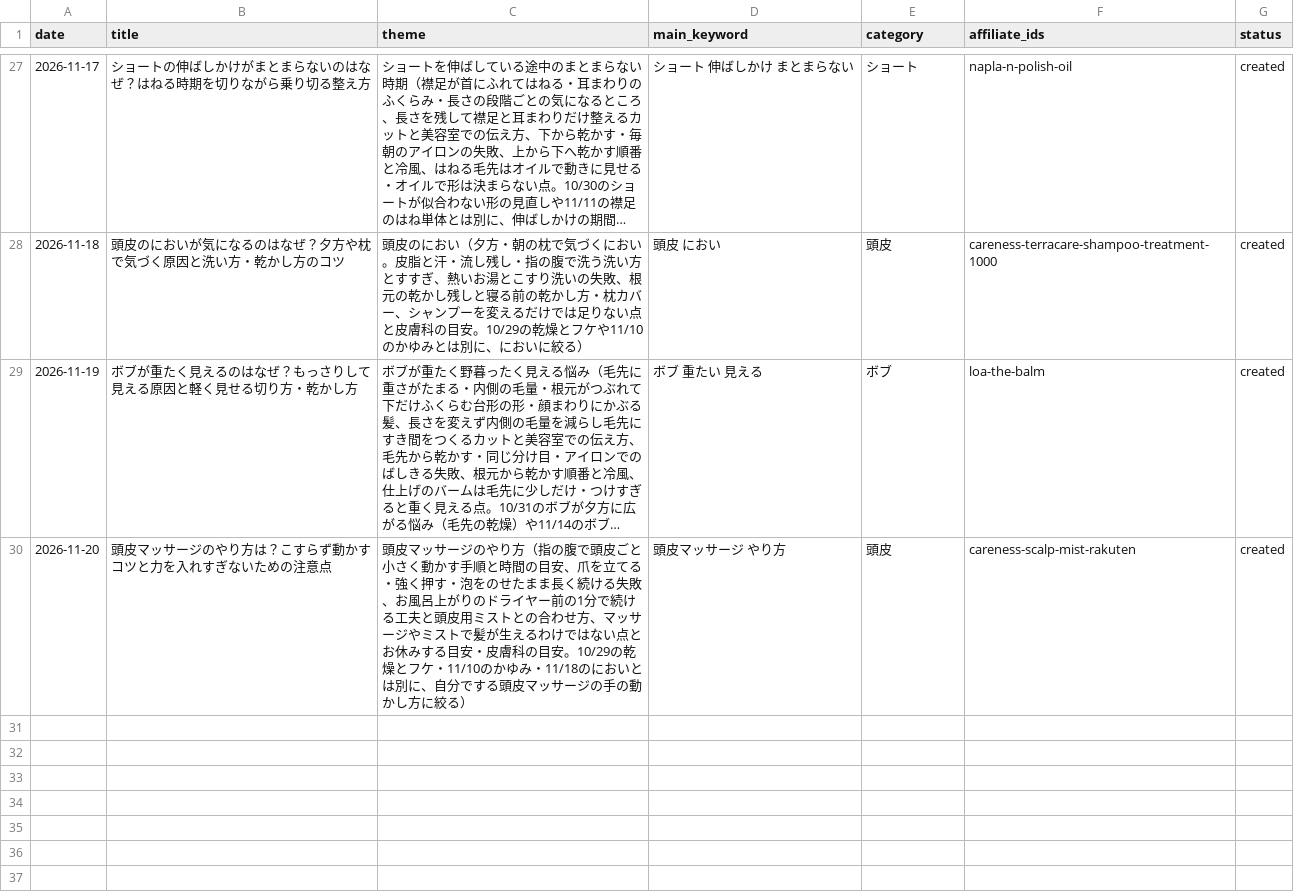
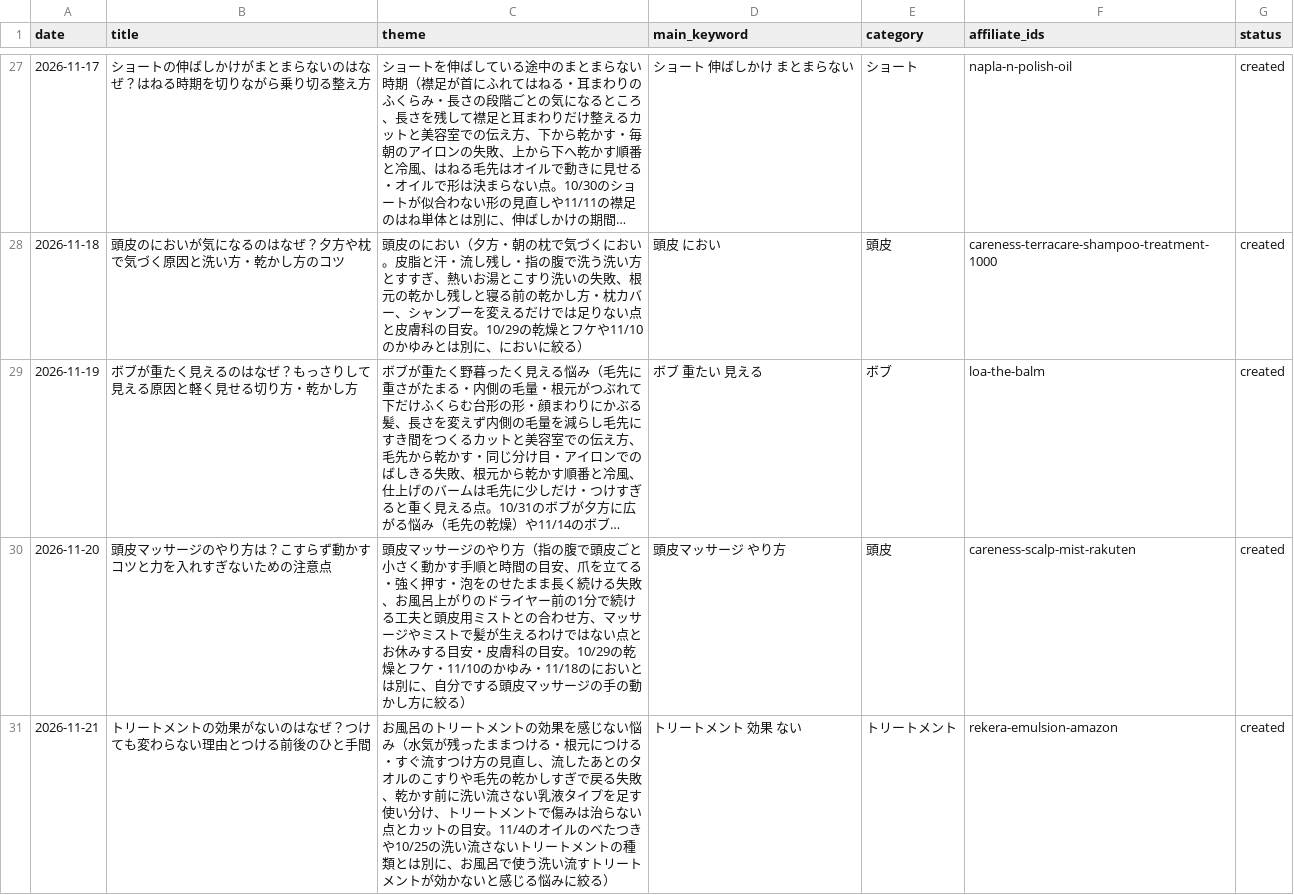
Before and after one commit to amityhair614-ops/amity-ameblo-daily, a CSV file: data/theme_history.csv, drawn as a sheet; only a part is shown, gaps mark what is left out; long unchanged cells end in ….

```diff
--- a/data/theme_history.csv
+++ b/data/theme_history.csv
@@ -30 +30,2 @@ date,title,theme,main_keyword,category,affiliate_ids,status
 2026-11-20,頭皮マッサージのやり方は？こすらず動かすコツと力を入れすぎないための注意点,頭皮マッサージのやり方（指の腹で頭皮ごと小さく動かす手順と時間の目安、爪を立てる・強く押す・泡をのせたまま長く続ける失敗、お風呂上がりのドライヤー前の1分で続ける工夫と頭皮用ミストとの合わせ方、マッサージやミストで髪が生えるわけではない点とお休みする目安・皮膚科の目安。10/29の乾燥とフケ・11/10のかゆみ・11/18のにおいとは別に、自分でする頭皮マッサージの手の動かし方に絞る）,頭皮マッサージ やり方,頭皮,careness-scalp-mist-rakuten,created
+2026-11-21,トリートメントの効果がないのはなぜ？つけても変わらない理由とつける前後のひと手間,お風呂のトリートメントの効果を感じない悩み（水気が残ったままつける・根元につける・すぐ流すつけ方の見直し、流したあとのタオルのこすりや毛先の乾かしすぎで戻る失敗、乾かす前に洗い流さない乳液タイプを足す使い分け、トリートメントで傷みは治らない点とカットの目安。11/4のオイルのべたつきや10/25の洗い流さないトリートメントの種類とは別に、お風呂で使う洗い流すトリートメントが効かないと感じる悩みに絞る）,トリートメント 効果 ない,トリートメント,rekera-emulsion-amazon,created
```
Also changed, not shown: 3 other files.
